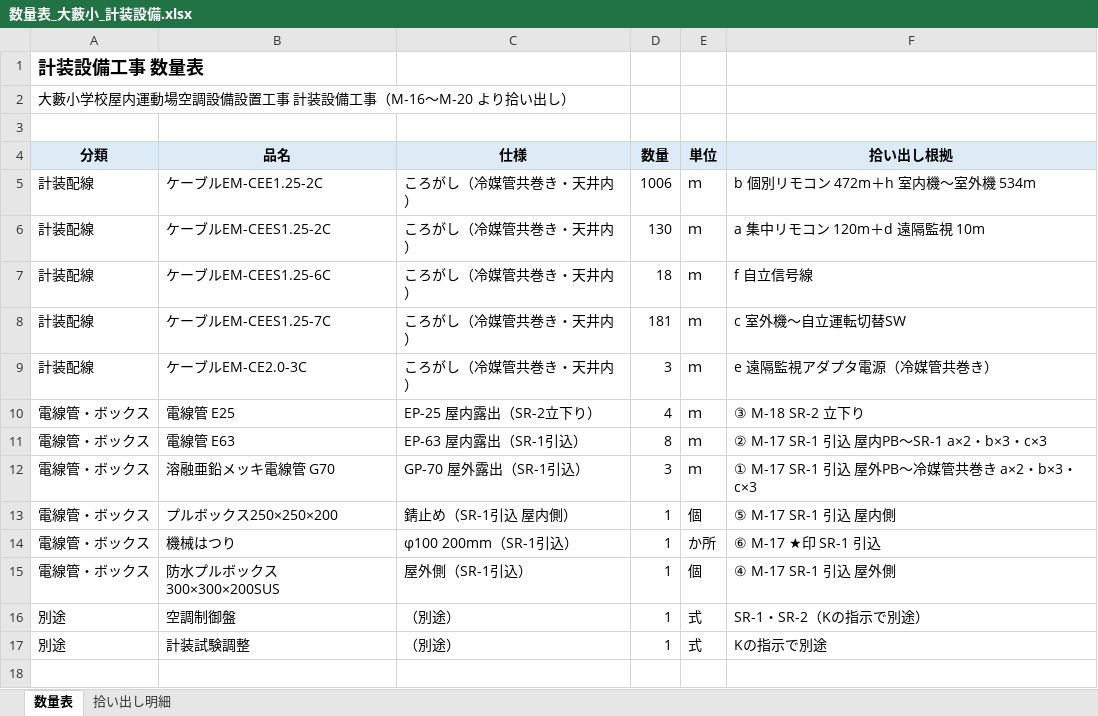
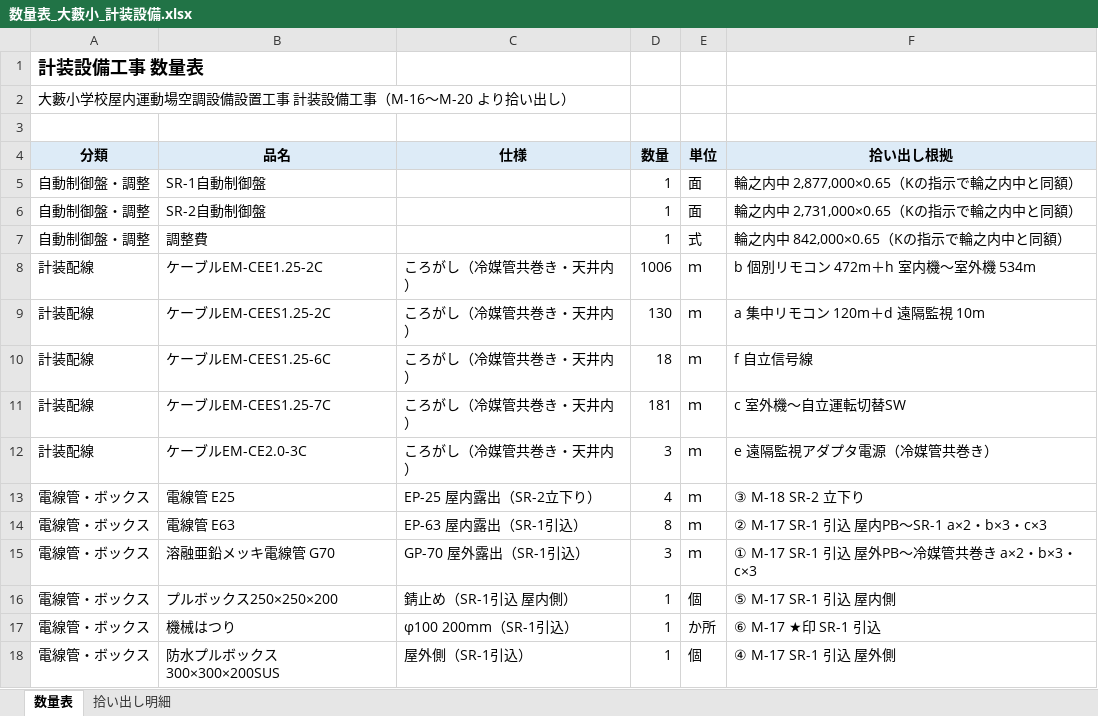
Before and after one commit to kawaguchidenki001/kd-mitsumori, an Excel workbook: 見積/数量表_大藪小_計装設備.xlsx, sheet 数量表, drawn as a sheet; values as stored, in another font and other column widths than the file's, no borders; removed rows and columns are numbered as before the commit, all else as after; the diff names each change by its address in the sheet, - before the commit and + after, or states it on an @@ line.

```diff
--- a/見積/数量表_大藪小_計装設備.xlsx (sheet 数量表)
+++ b/見積/数量表_大藪小_計装設備.xlsx (sheet 数量表)
+row 5: 自動制御盤・調整 | SR-1自動制御盤 |  | 1 | 面 | 輪之内中 2,877,000×0.65（Kの指示で輪之内中と同額）
+row 6: 自動制御盤・調整 | SR-2自動制御盤 |  | 1 | 面 | 輪之内中 2,731,000×0.65（Kの指示で輪之内中と同額）
+row 7: 自動制御盤・調整 | 調整費 |  | 1 | 式 | 輪之内中 842,000×0.65（Kの指示で輪之内中と同額）
-row 16: 別途 | 空調制御盤 | （別途） | 1 | 式 | SR-1・SR-2（Kの指示で別途）
-row 17: 別途 | 計装試験調整 | （別途） | 1 | 式 | Kの指示で別途
```
Also changed, not shown: 4 other files.
